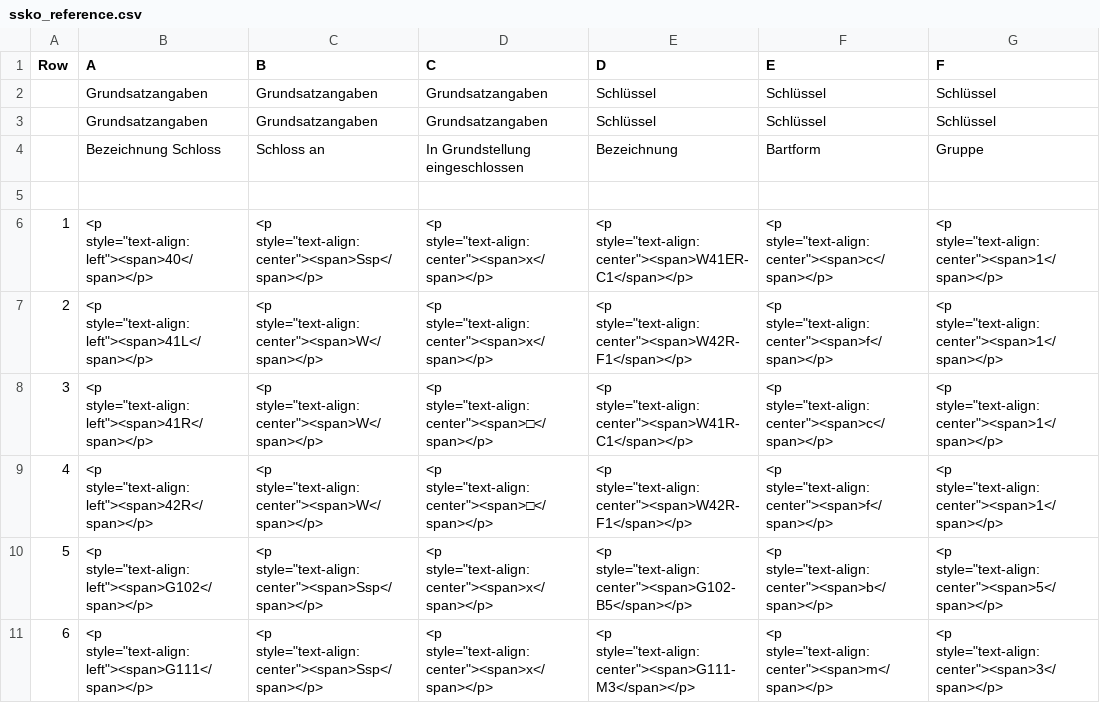
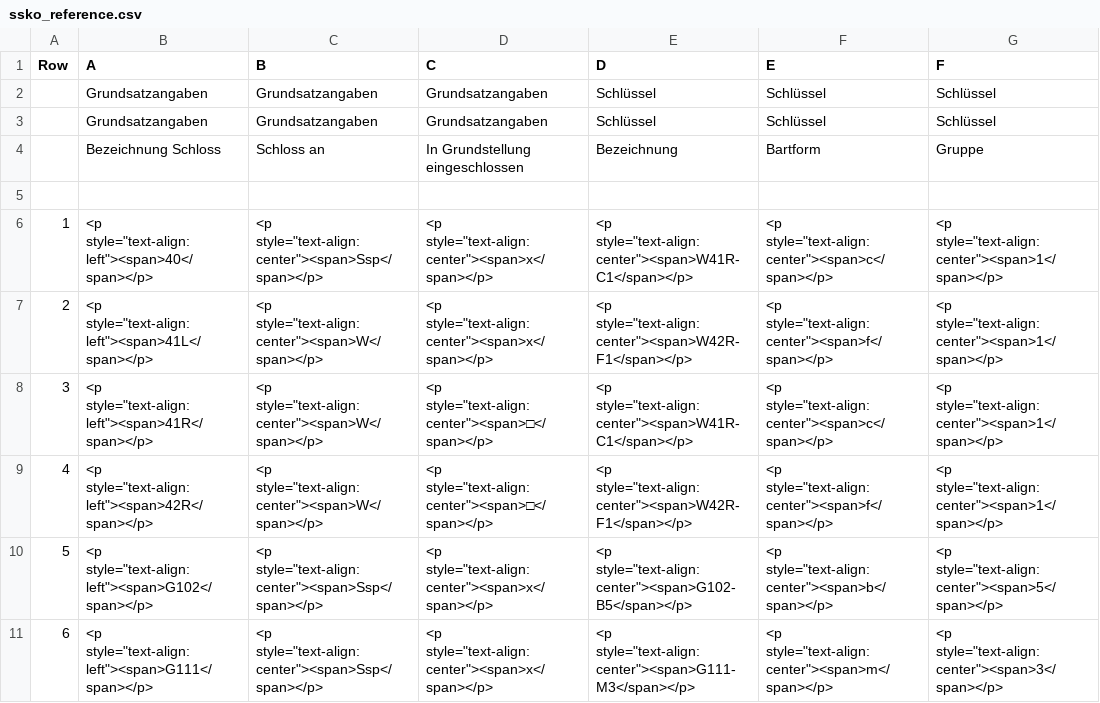
Before and after one commit to TruongQuangSB/set, a CSV file: java/bundles/org.eclipse.set.swtbot/test_res/table_reference/pphn/ssko_reference.csv, drawn as a sheet; only a part is shown; the diff names each change by its address in the sheet, - before the commit and + after, or states it on an @@ line.

```diff
--- a/java/bundles/org.eclipse.set.swtbot/test_res/table_reference/pphn/ssko_reference.csv
+++ b/java/bundles/org.eclipse.set.swtbot/test_res/table_reference/pphn/ssko_reference.csv
-E6 (D): <p style="text-align:center"><span>W41ER-C1</span></p>
+E6 (D): <p style="text-align:center"><span>W41R-C1</span></p>
```
Also changed, not shown: java/bundles/org.eclipse.set.swtbot/test_res/table_reference/pphn/sskw_reference.csv, java/bundles/org.eclipse.set.swtbot/test_res/table_reference/pphn/sslz_reference.csv, 3 other files.
